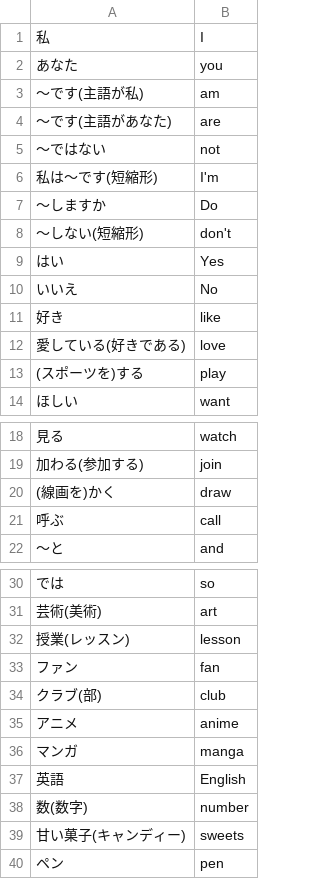
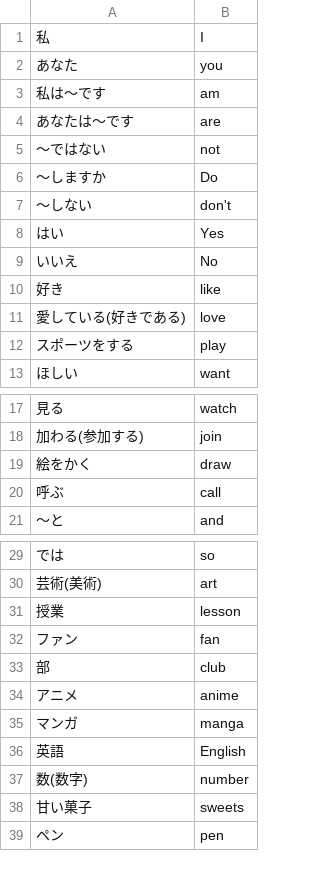
Before and after one commit to piggest/english-quiz, a TSV file: junior-high-1-mid.tsv, drawn as a sheet; only a part is shown, gaps mark what is left out; the diff covers the shown part only.

```diff
--- a/junior-high-1-mid.tsv
+++ b/junior-high-1-mid.tsv
@@ -2,8 +2,7 @@
 あなた	you
-～です(主語が私)	am
-～です(主語があなた)	are
+私は～です	am
+あなたは～です	are
 ～ではない	not
-私は～です(短縮形)	I'm
 ～しますか	Do
-～しない(短縮形)	don't
+～しない	don't
 はい	Yes
@@ -12,3 +11,3 @@
 愛している(好きである)	love
-(スポーツを)する	play
+スポーツをする	play
 ほしい	want
@@ -19,3 +18,3 @@
 加わる(参加する)	join
-(線画を)かく	draw
+絵をかく	draw
 呼ぶ	call
@@ -31,5 +30,5 @@
 芸術(美術)	art
-授業(レッスン)	lesson
+授業	lesson
 ファン	fan
-クラブ(部)	club
+部	club
 アニメ	anime
@@ -38,3 +37,3 @@
 数(数字)	number
-甘い菓子(キャンディー)	sweets
+甘い菓子	sweets
 ペン	pen
```
Also changed, not shown: 1 edited cell elsewhere in this file.
